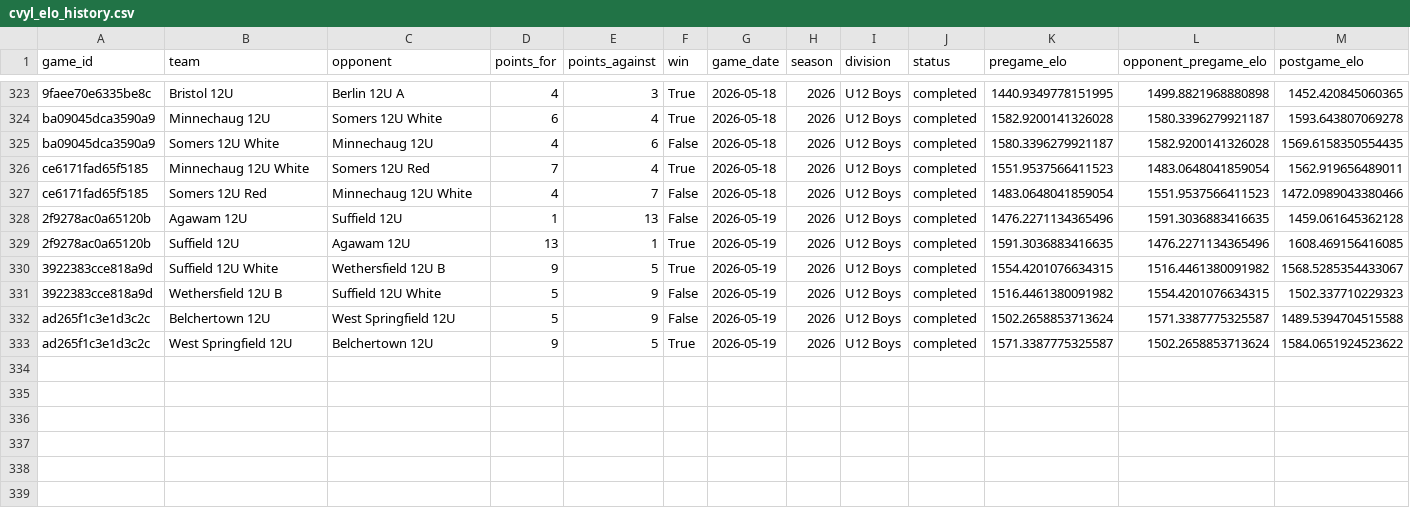
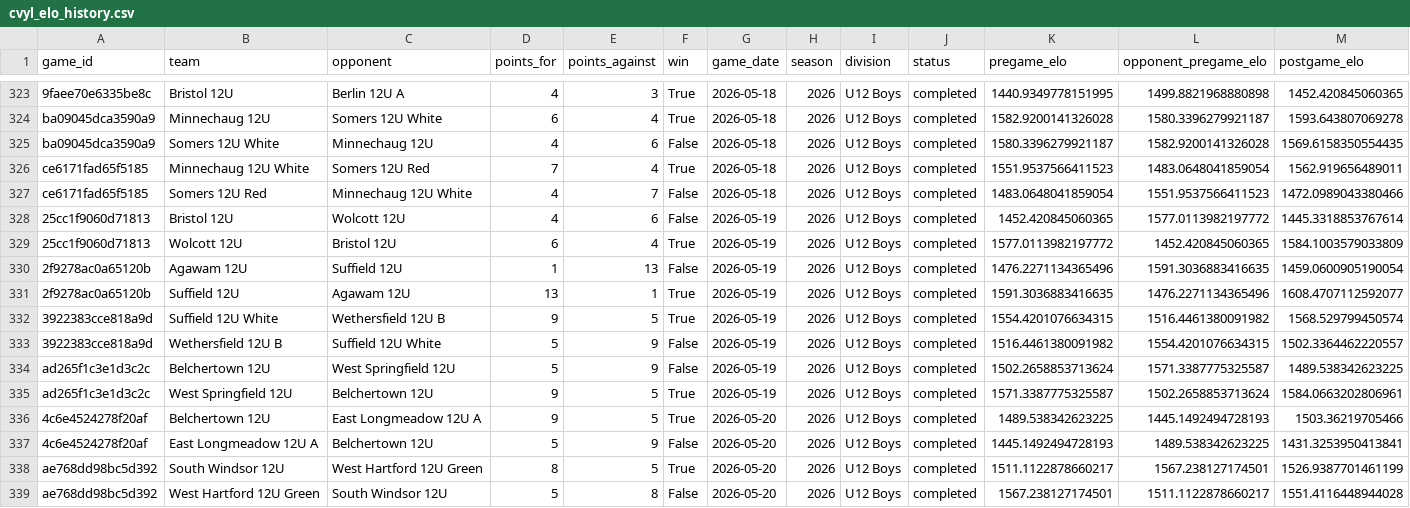
Before and after one commit to Benjaminrussell7/cvyl-prediction-dashboard, a CSV file: data/processed/cvyl_elo_history.csv, drawn as a sheet; only a part is shown, gaps mark what is left out.

```diff
--- a/data/processed/cvyl_elo_history.csv
+++ b/data/processed/cvyl_elo_history.csv
@@ -327,7 +327,13 @@ ce6171fad65f5185,Minnechaug 12U White,Somers 12U Red,7,4,True,2026-05-18,2026,U1
 ce6171fad65f5185,Somers 12U Red,Minnechaug 12U White,4,7,False,2026-05-18,2026,U12 Boys,completed,1483.0648041859054,1551.9537566411523,1472.0989043380466
-2f9278ac0a65120b,Agawam 12U,Suffield 12U,1,13,False,2026-05-19,2026,U12 Boys,completed,1476.2271134365496,1591.3036883416635,1459.061645362128
-2f9278ac0a65120b,Suffield 12U,Agawam 12U,13,1,True,2026-05-19,2026,U12 Boys,completed,1591.3036883416635,1476.2271134365496,1608.469156416085
-3922383cce818a9d,Suffield 12U White,Wethersfield 12U B,9,5,True,2026-05-19,2026,U12 Boys,completed,1554.4201076634315,1516.4461380091982,1568.5285354433067
-3922383cce818a9d,Wethersfield 12U B,Suffield 12U White,5,9,False,2026-05-19,2026,U12 Boys,completed,1516.4461380091982,1554.4201076634315,1502.337710229323
-ad265f1c3e1d3c2c,Belchertown 12U,West Springfield 12U,5,9,False,2026-05-19,2026,U12 Boys,completed,1502.2658853713624,1571.3387775325587,1489.5394704515588
-ad265f1c3e1d3c2c,West Springfield 12U,Belchertown 12U,9,5,True,2026-05-19,2026,U12 Boys,completed,1571.3387775325587,1502.2658853713624,1584.0651924523622
+25cc1f9060d71813,Bristol 12U,Wolcott 12U,4,6,False,2026-05-19,2026,U12 Boys,completed,1452.420845060365,1577.0113982197772,1445.3318853767614
+25cc1f9060d71813,Wolcott 12U,Bristol 12U,6,4,True,2026-05-19,2026,U12 Boys,completed,1577.0113982197772,1452.420845060365,1584.1003579033809
+2f9278ac0a65120b,Agawam 12U,Suffield 12U,1,13,False,2026-05-19,2026,U12 Boys,completed,1476.2271134365496,1591.3036883416635,1459.0600905190054
+2f9278ac0a65120b,Suffield 12U,Agawam 12U,13,1,True,2026-05-19,2026,U12 Boys,completed,1591.3036883416635,1476.2271134365496,1608.4707112592077
+3922383cce818a9d,Suffield 12U White,Wethersfield 12U B,9,5,True,2026-05-19,2026,U12 Boys,completed,1554.4201076634315,1516.4461380091982,1568.529799450574
+3922383cce818a9d,Wethersfield 12U B,Suffield 12U White,5,9,False,2026-05-19,2026,U12 Boys,completed,1516.4461380091982,1554.4201076634315,1502.3364462220557
+ad265f1c3e1d3c2c,Belchertown 12U,West Springfield 12U,5,9,False,2026-05-19,2026,U12 Boys,completed,1502.2658853713624,1571.3387775325587,1489.538342623225
+ad265f1c3e1d3c2c,West Springfield 12U,Belchertown 12U,9,5,True,2026-05-19,2026,U12 Boys,completed,1571.3387775325587,1502.2658853713624,1584.0663202806961
+4c6e4524278f20af,Belchertown 12U,East Longmeadow 12U A,9,5,True,2026-05-20,2026,U12 Boys,completed,1489.538342623225,1445.1492494728193,1503.36219705466
+4c6e4524278f20af,East Longmeadow 12U A,Belchertown 12U,5,9,False,2026-05-20,2026,U12 Boys,completed,1445.1492494728193,1489.538342623225,1431.3253950413841
+ae768dd98bc5d392,South Windsor 12U,West Hartford 12U Green,8,5,True,2026-05-20,2026,U12 Boys,completed,1511.1122878660217,1567.238127174501,1526.9387701461199
+ae768dd98bc5d392,West Hartford 12U Green,South Windsor 12U,5,8,False,2026-05-20,2026,U12 Boys,completed,1567.238127174501,1511.1122878660217,1551.4116448944028
```
Also changed, not shown: data/processed/cvyl_completed_games.csv, data/processed/cvyl_model_comparison.csv, 18 other files.
